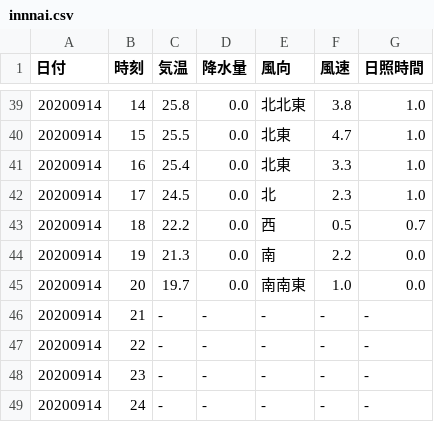
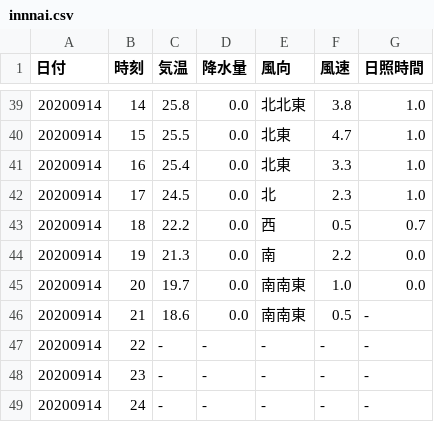
Before and after one commit to s1715-kudo/weather, a CSV file: past_weather/innnai.csv, drawn as a sheet; only a part is shown, gaps mark what is left out.

```diff
--- a/past_weather/innnai.csv
+++ b/past_weather/innnai.csv
@@ -45,3 +45,3 @@
 20200914,20,19.7,0.0,南南東,1.0,0.0
-20200914,21,-,-,-,-,-
+20200914,21,18.6,0.0,南南東,0.5,-
 20200914,22,-,-,-,-,-
```
Also changed, not shown: past_weather/bungo-takata.csv, past_weather/hita.csv, 46 other files.
